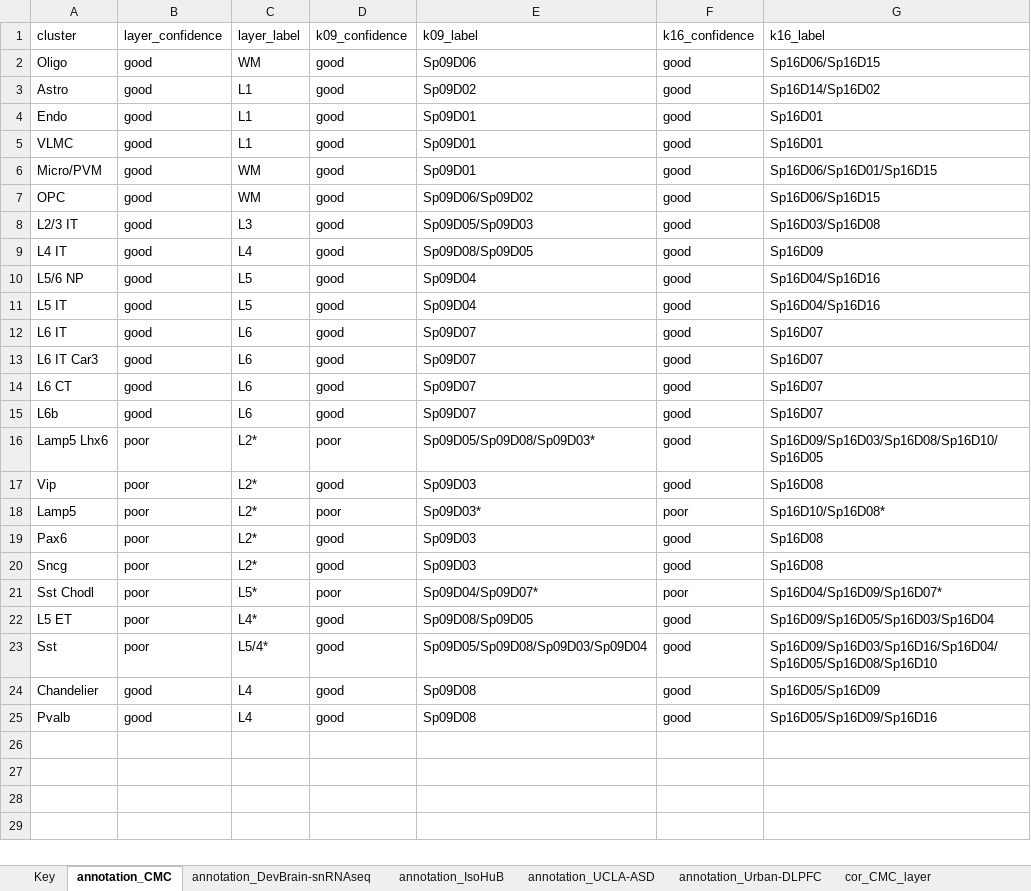
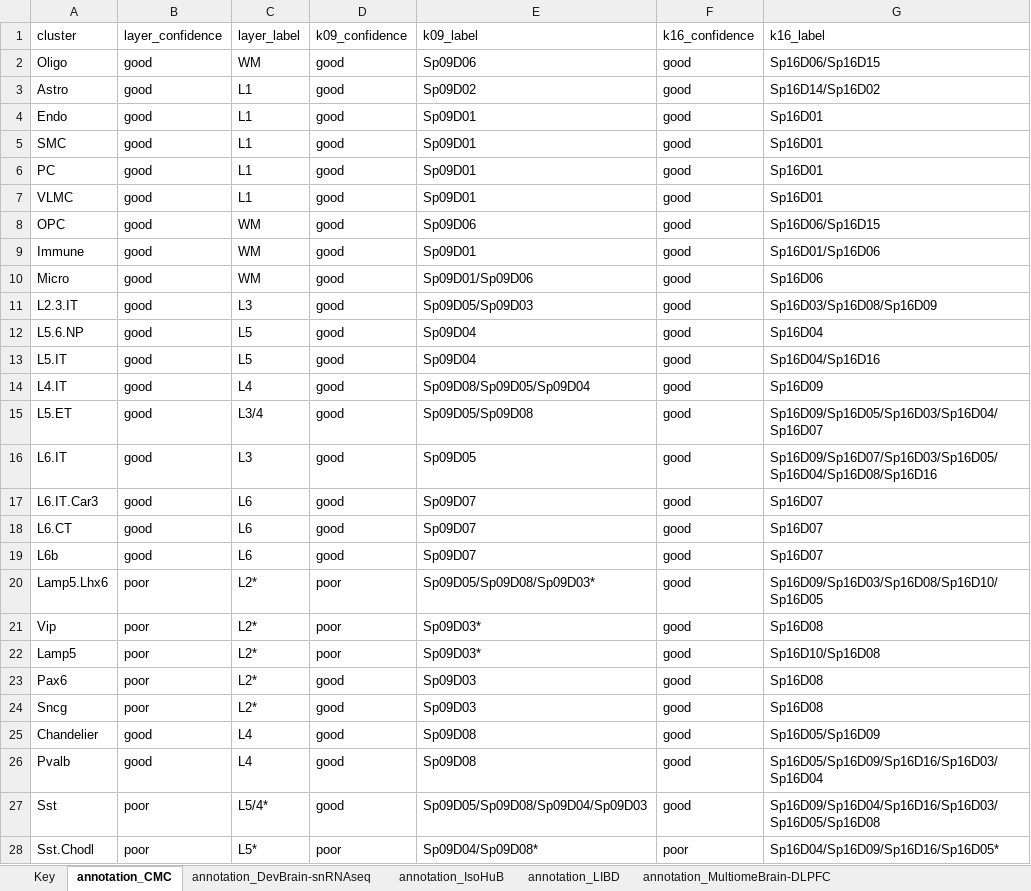
Before and after one commit to LieberInstitute/spatialDLPFC, an Excel workbook: processed-data/rdata/spe/14_spatial_registration_PEC/PEC_spatial_annotations.xlsx, sheet annotation_CMC, drawn as a sheet; values as stored, in another font and other column widths than the file's, no borders; removed rows and columns are numbered as before the commit, all else as after; the diff names each change by its address in the sheet, - before the commit and + after, or states it on an @@ line.

```diff
--- a/processed-data/rdata/spe/14_spatial_registration_PEC/PEC_spatial_annotations.xlsx (sheet annotation_CMC)
+++ b/processed-data/rdata/spe/14_spatial_registration_PEC/PEC_spatial_annotations.xlsx (sheet annotation_CMC)
-sheet tab: annotation_Urban-DLPFC
+sheet tab: annotation_MultiomeBrain-DLPFC
+sheet tab: annotation_LIBD
+row 5: SMC | good | L1 | good | Sp09D01 | good | Sp16D01
+row 6: PC | good | L1 | good | Sp09D01 | good | Sp16D01
-row 6: Micro/PVM | good | WM | good | Sp09D01 | good | Sp16D06/Sp16D01/Sp16D15
-E8: Sp09D06/Sp09D02
+E8: Sp09D06
+row 9: Immune | good | WM | good | Sp09D01 | good | Sp16D01/Sp16D06
+row 10: Micro | good | WM | good | Sp09D01/Sp09D06 | good | Sp16D06
-A11: L2/3 IT
+A11: L2.3.IT
-G11: Sp16D03/Sp16D08
+G11: Sp16D03/Sp16D08/Sp16D09
-row 9: L4 IT | good | L4 | good | Sp09D08/Sp09D05 | good | Sp16D09
-A12: L5/6 NP
+A12: L5.6.NP
-G12: Sp16D04/Sp16D16
+G12: Sp16D04
-A13: L5 IT
+A13: L5.IT
+row 14: L4.IT | good | L4 | good | Sp09D08/Sp09D05/Sp09D04 | good | Sp16D09
+row 15: L5.ET | good | L3/4 | good | Sp09D05/Sp09D08 | good | Sp16D09/Sp16D05/Sp16D03/Sp16D04/Sp16D07
-A16: L6 IT
+A16: L6.IT
-C16: L6
+C16: L3
-E16: Sp09D07
+E16: Sp09D05
-G16: Sp16D07
+G16: Sp16D09/Sp16D07/Sp16D03/Sp16D05/Sp16D04/Sp16D08/Sp16D16
-A17: L6 IT Car3
+A17: L6.IT.Car3
-A18: L6 CT
+A18: L6.CT
-A20: Lamp5 Lhx6
+A20: Lamp5.Lhx6
-D21: good
+D21: poor
-E21: Sp09D03
+E21: Sp09D03*
-F22: poor
+F22: good
-G22: Sp16D10/Sp16D08*
+G22: Sp16D10/Sp16D08
-row 21: Sst Chodl | poor | L5* | poor | Sp09D04/Sp09D07* | poor | Sp16D04/Sp16D09/Sp16D07*
-row 22: L5 ET | poor | L4* | good | Sp09D08/Sp09D05 | good | Sp16D09/Sp16D05/Sp16D03/Sp16D04
-row 23: Sst | poor | L5/4* | good | Sp09D05/Sp09D08/Sp09D03/Sp09D04 | good | Sp16D09/Sp16D03/Sp16D16/Sp16D04/Sp16D05/Sp16D08/Sp16D10
-G26: Sp16D05/Sp16D09/Sp16D16
+G26: Sp16D05/Sp16D09/Sp16D16/Sp16D03/Sp16D04
+row 27: Sst | poor | L5/4* | good | Sp09D05/Sp09D08/Sp09D04/Sp09D03 | good | Sp16D09/Sp16D04/Sp16D16/Sp16D03/Sp16D05/Sp16D08
+row 28: Sst.Chodl | poor | L5* | poor | Sp09D04/Sp09D08* | poor | Sp16D04/Sp16D09/Sp16D16/Sp16D05*
```
Also changed, not shown: sheet cor_UCLA-ASD_layer, sheet cor_CMC_k16, sheet cor_UCLA-ASD_k16, sheet cor_DevBrain-snRNAseq_k16, sheet cor_IsoHuB_k16, sheet cor_LIBD_k16, 13 more sheets, other sheet tabs, 7 other files.
